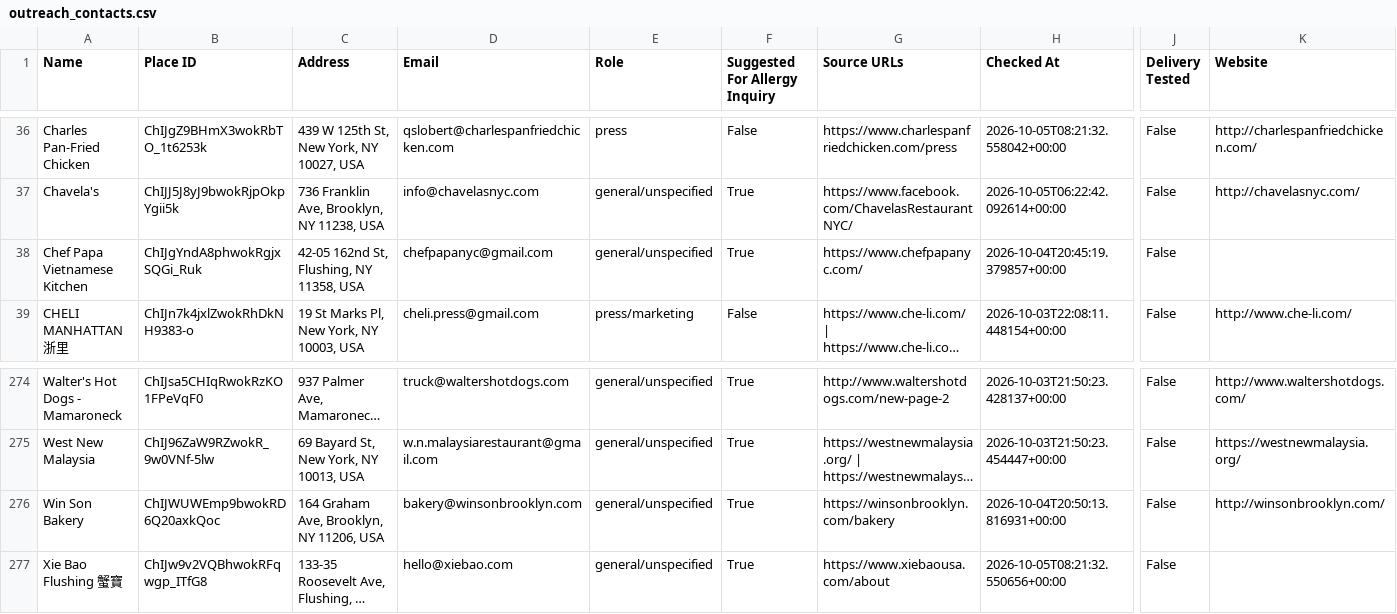
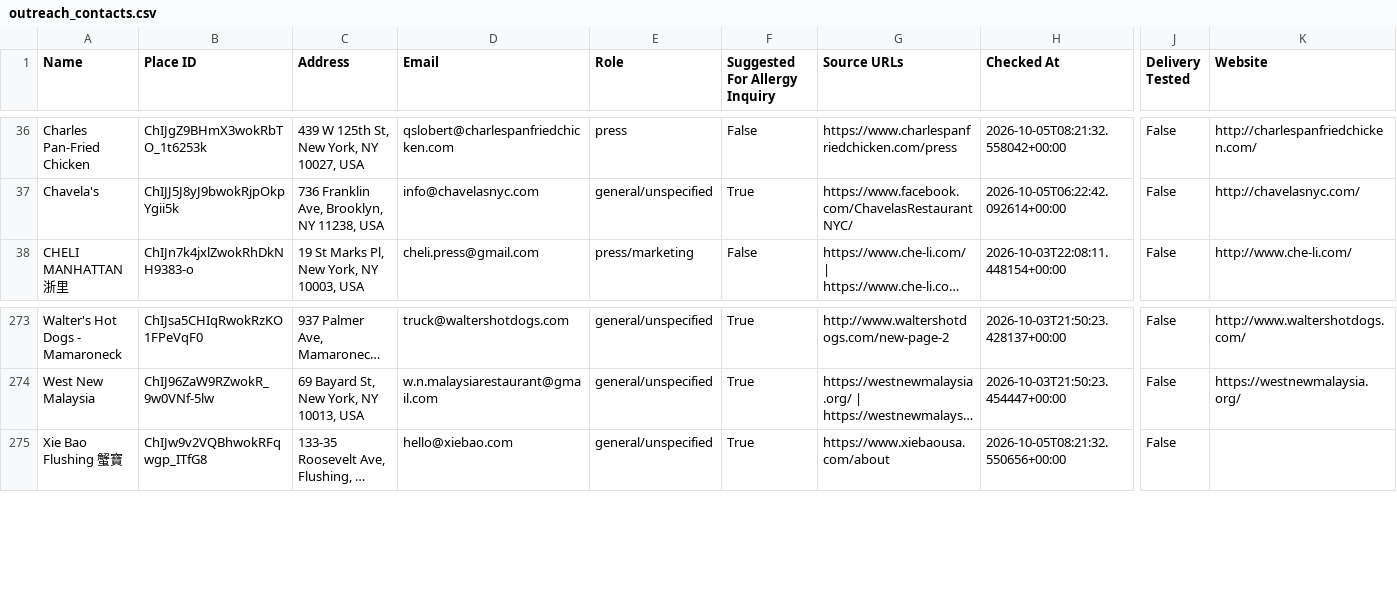
Before and after one commit to drew-council/placeparse, a CSV file: output/outreach_contacts.csv, drawn as a sheet; only a part is shown, gaps mark what is left out; long unchanged cells end in …; rows hold the shown columns only; the diff names each change by its address in the sheet, - before the commit and + after, or states it on an @@ line.

```diff
--- a/output/outreach_contacts.csv
+++ b/output/outreach_contacts.csv
-row 38: Chef Papa Vietnamese Kitchen | ChIJgYndA8phwokRgjxSQGi_Ruk | 42-05 162nd St, Flushing, NY 11358, USA | chefpapanyc@gmail.com | general/unspecified | True | https://www.chefpapanyc.com/ | 2026-10-04T20:45:19.379857+00:00 | False
-row 276: Win Son Bakery | ChIJWUWEmp9bwokRD6Q20axkQoc | 164 Graham Ave, Brooklyn, NY 11206, USA | bakery@winsonbrooklyn.com | general/unspecified | True | https://winsonbrooklyn.com/bakery | 2026-10-04T20:50:13.816931+00:00 | False | http://winsonbrooklyn.com/
```
Also changed, not shown: output/email_coverage.csv, output/food_text_contacts.csv, 10 other files.
